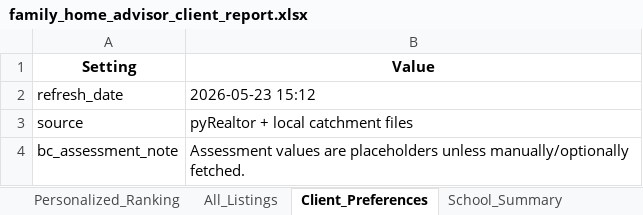
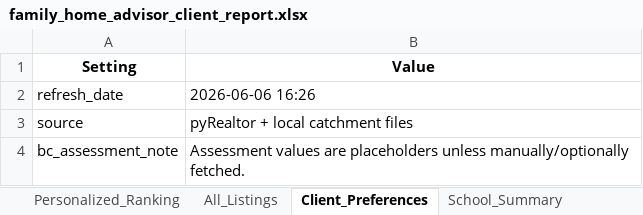
Before and after one commit to Northbreeze/family-home-advisor-demo, an Excel workbook: family_home_advisor_client_report.xlsx, sheet Client_Preferences, drawn as a sheet; values as stored, in another font and other column widths than the file's, no borders; the diff names each change by its address in the sheet, - before the commit and + after, or states it on an @@ line.

```diff
--- a/family_home_advisor_client_report.xlsx (sheet Client_Preferences)
+++ b/family_home_advisor_client_report.xlsx (sheet Client_Preferences)
-B2 (Value): 2026-05-23 15:12
+B2 (Value): 2026-06-06 16:26
```
Also changed, not shown: sheet Profile_Value_Buyer, sheet Personalized_Ranking, sheet Profile_Rancher_Backyard, sheet Profile_Quiet_Family, sheet Profile_Top_School, sheet All_Listings, 1 more sheet, 2 other files.
